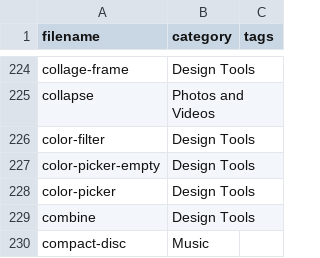
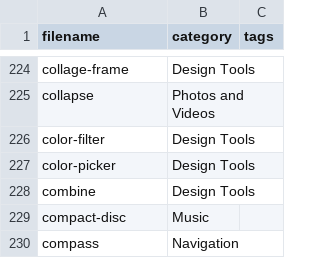
Before and after one commit to iconoir-icons/iconoir, a CSV file: iconoir.com/icons.csv, drawn as a sheet; only a part is shown, gaps mark what is left out; the shorter side is filled out with more unchanged rows; the diff names each change by its address in the sheet, - before the commit and + after, or states it on an @@ line.

Commit message:
Removed 1 icon

```diff
--- a/iconoir.com/icons.csv
+++ b/iconoir.com/icons.csv
-row 227: color-picker-empty | Design Tools
```
Also changed, not shown: 2 other files.
